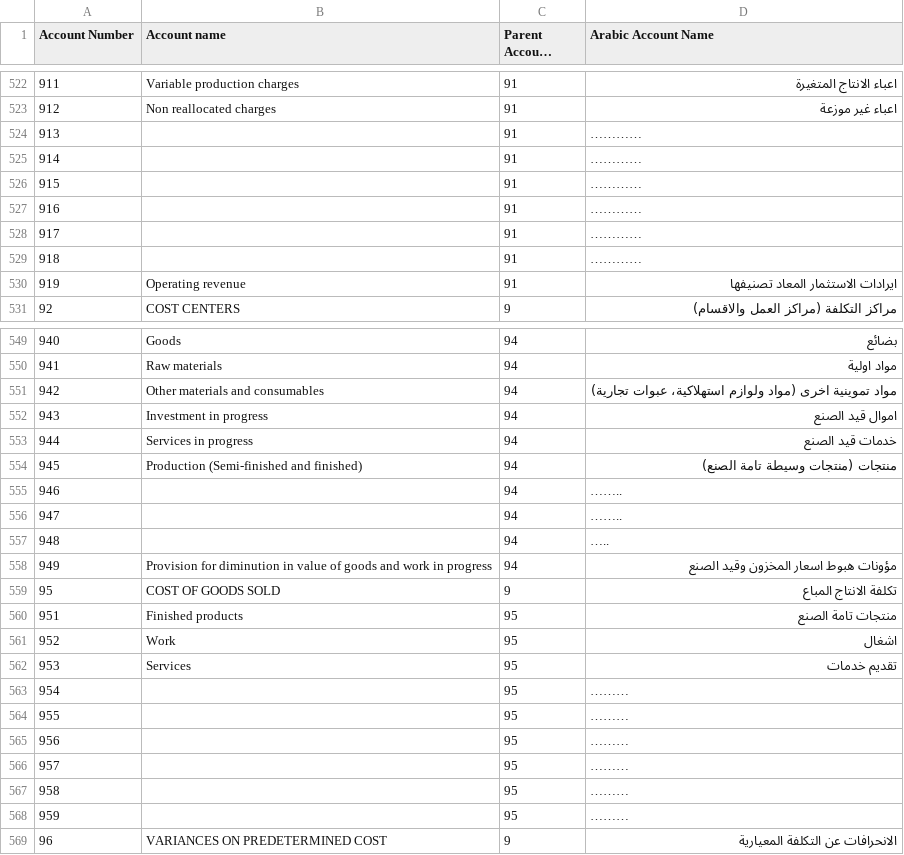
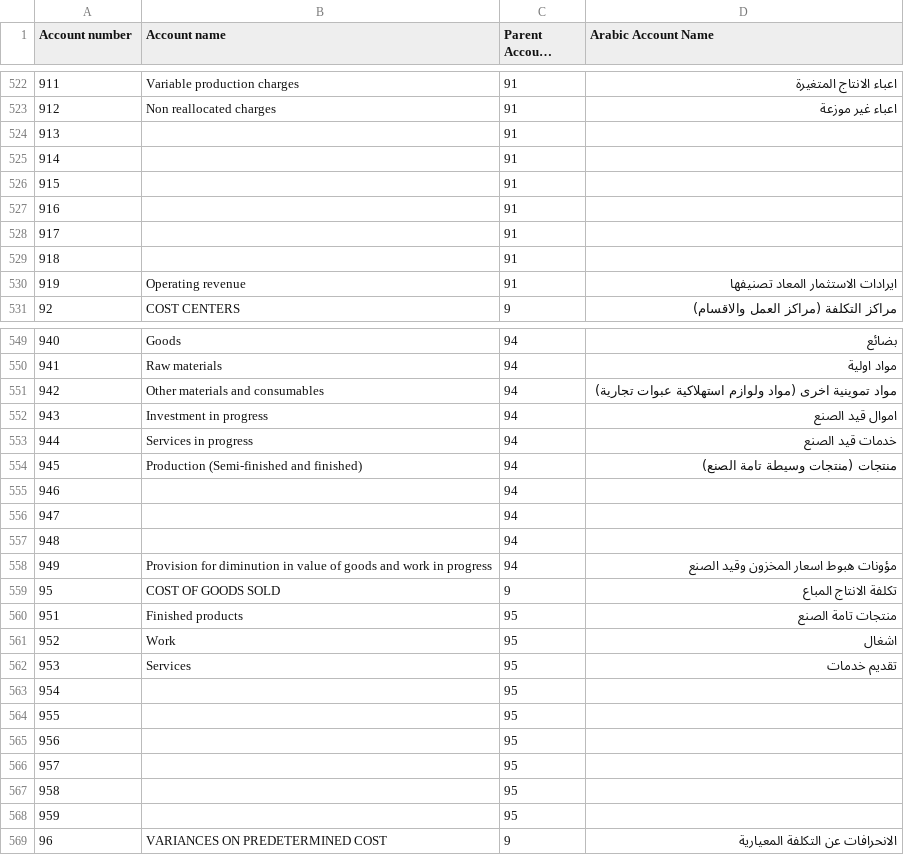
Before and after one commit to hadishamoun1/pos-backend, a CSV file: python_scripts/accounts.csv, drawn as a sheet; only a part is shown, gaps mark what is left out; long unchanged cells end in …; the diff covers the shown part only; the diff names each change by its address in the sheet, - before the commit and + after, or states it on an @@ line.

```diff
--- a/python_scripts/accounts.csv
+++ b/python_scripts/accounts.csv
-A1: Account Number
+A1: Account number
-D524:D529 (Arabic Account Name): …………
+D524:D529 (Arabic Account Name): (empty)
-D551 (Arabic Account Name): …(مواد ولوازم استهلاكية، عبوات تجارية)
+D551 (Arabic Account Name): …(مواد ولوازم استهلاكية عبوات تجارية)
-D555:D556 (Arabic Account Name): ……..
+D555:D556 (Arabic Account Name): (empty)
-D557 (Arabic Account Name): …..
+D557 (Arabic Account Name): (empty)
-D563:D568 (Arabic Account Name): ………
+D563:D568 (Arabic Account Name): (empty)
```
Also changed, not shown: 19 edited cells elsewhere in this file, 18 other files.
